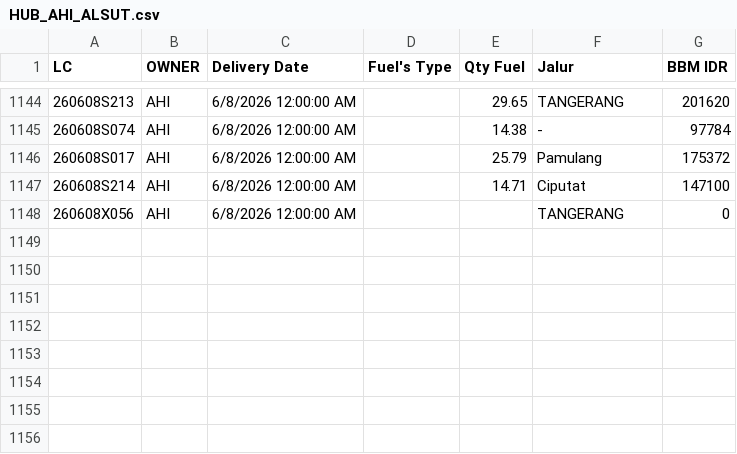
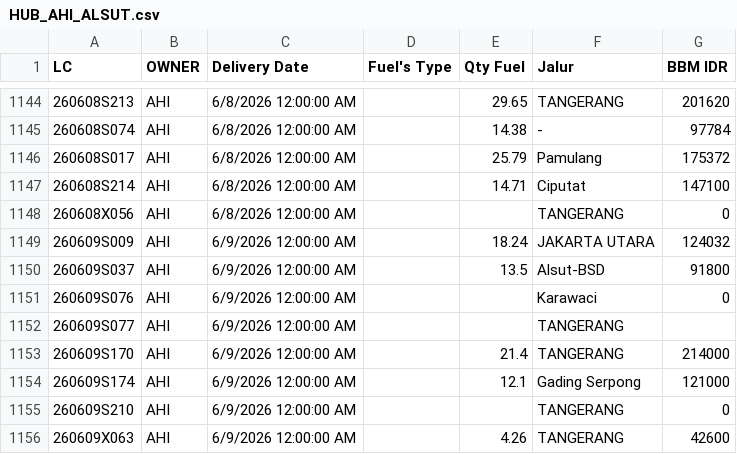
Before and after one commit to heylilyloops/Dashboard-Fuel-Usage-, a CSV file: data/HUB_AHI_ALSUT.csv, drawn as a sheet; only a part is shown, gaps mark what is left out; the diff names each change by its address in the sheet, - before the commit and + after, or states it on an @@ line.

```diff
--- a/data/HUB_AHI_ALSUT.csv
+++ b/data/HUB_AHI_ALSUT.csv
+row 1149: 260609S009 | AHI | 6/9/2026 12:00:00 AM |  | 18.24 | JAKARTA UTARA | 124032
+row 1150: 260609S037 | AHI | 6/9/2026 12:00:00 AM |  | 13.5 | Alsut-BSD | 91800
+row 1151: 260609S076 | AHI | 6/9/2026 12:00:00 AM |  |  | Karawaci | 0
+row 1152: 260609S077 | AHI | 6/9/2026 12:00:00 AM |  |  | TANGERANG
+row 1153: 260609S170 | AHI | 6/9/2026 12:00:00 AM |  | 21.4 | TANGERANG | 214000
+row 1154: 260609S174 | AHI | 6/9/2026 12:00:00 AM |  | 12.1 | Gading Serpong | 121000
+row 1155: 260609S210 | AHI | 6/9/2026 12:00:00 AM |  |  | TANGERANG | 0
+row 1156: 260609X063 | AHI | 6/9/2026 12:00:00 AM |  | 4.26 | TANGERANG | 42600
```
Also changed, not shown: data/HUB_AHI_AYB.csv, data/HUB_AHI_GANDARIA.csv, 33 other files.
